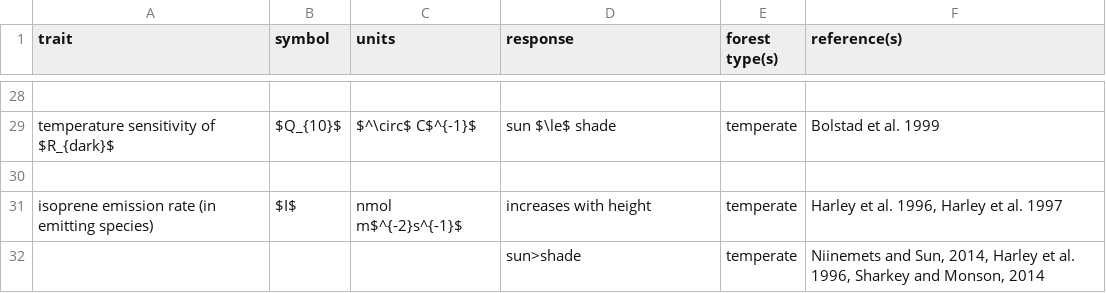
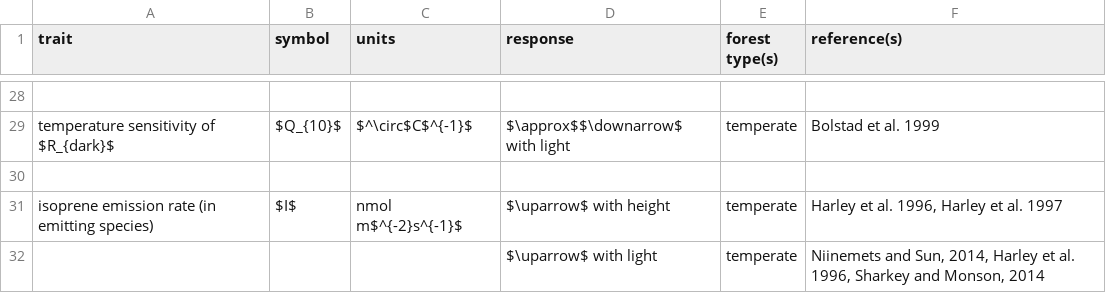
Before and after one commit to EcoClimLab/vertical-thermal-review, a CSV file: Lit_Review/metabolism_table.csv, drawn as a sheet; only a part is shown, gaps mark what is left out; the diff covers the shown part only; the diff names each change by its address in the sheet, - before the commit and + after, or states it on an @@ line.

```diff
--- a/Lit_Review/metabolism_table.csv
+++ b/Lit_Review/metabolism_table.csv
-C29 (units): $^\circ$ C$^{-1}$
+C29 (units): $^\circ$C$^{-1}$
-D29 (response): sun $\le$ shade
+D29 (response): $\approx$$\downarrow$ with light
-D31 (response): increases with height
+D31 (response): $\uparrow$ with height
-D32 (response): sun>shade
+D32 (response): $\uparrow$ with light
```
Also changed, not shown: 34 edited cells elsewhere in this file, Lit_Review/traits_table.csv, 2 other files.
